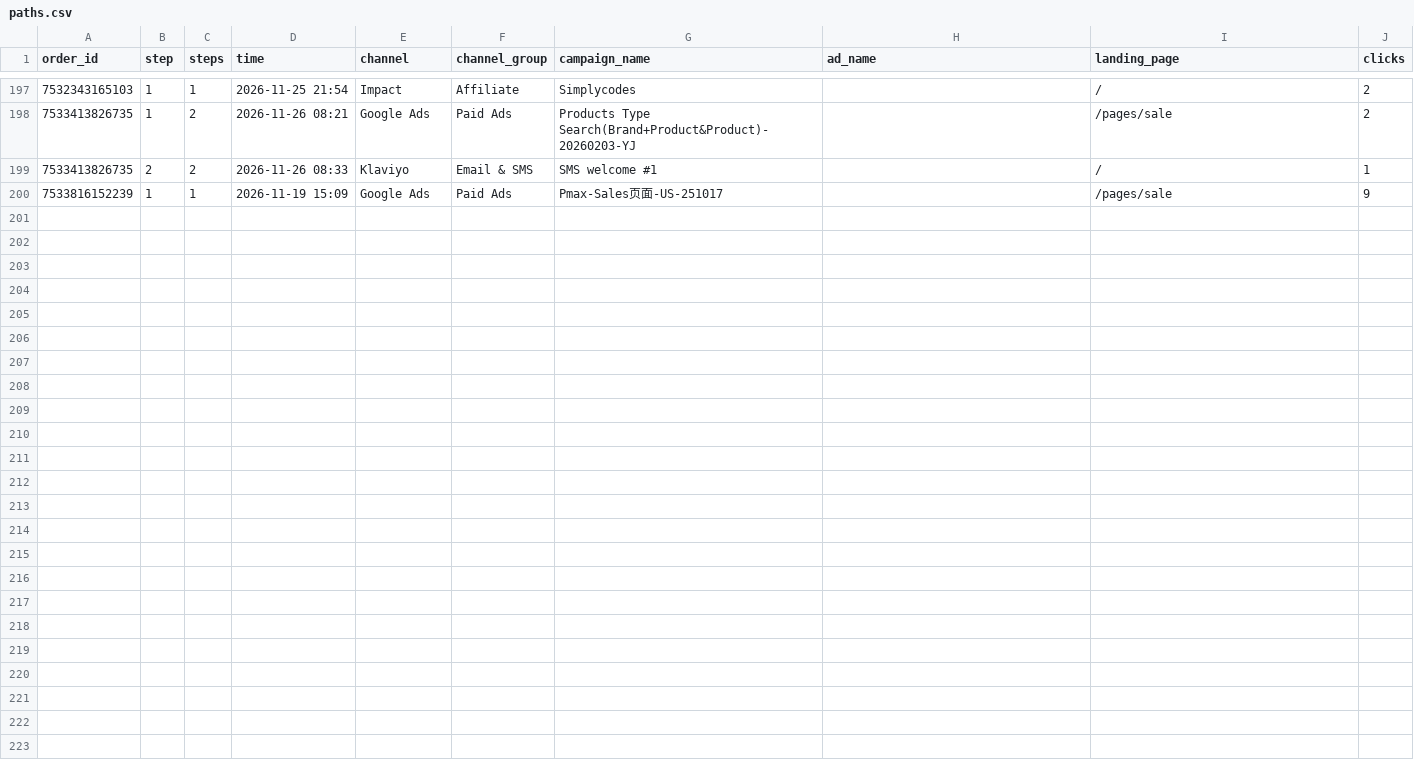
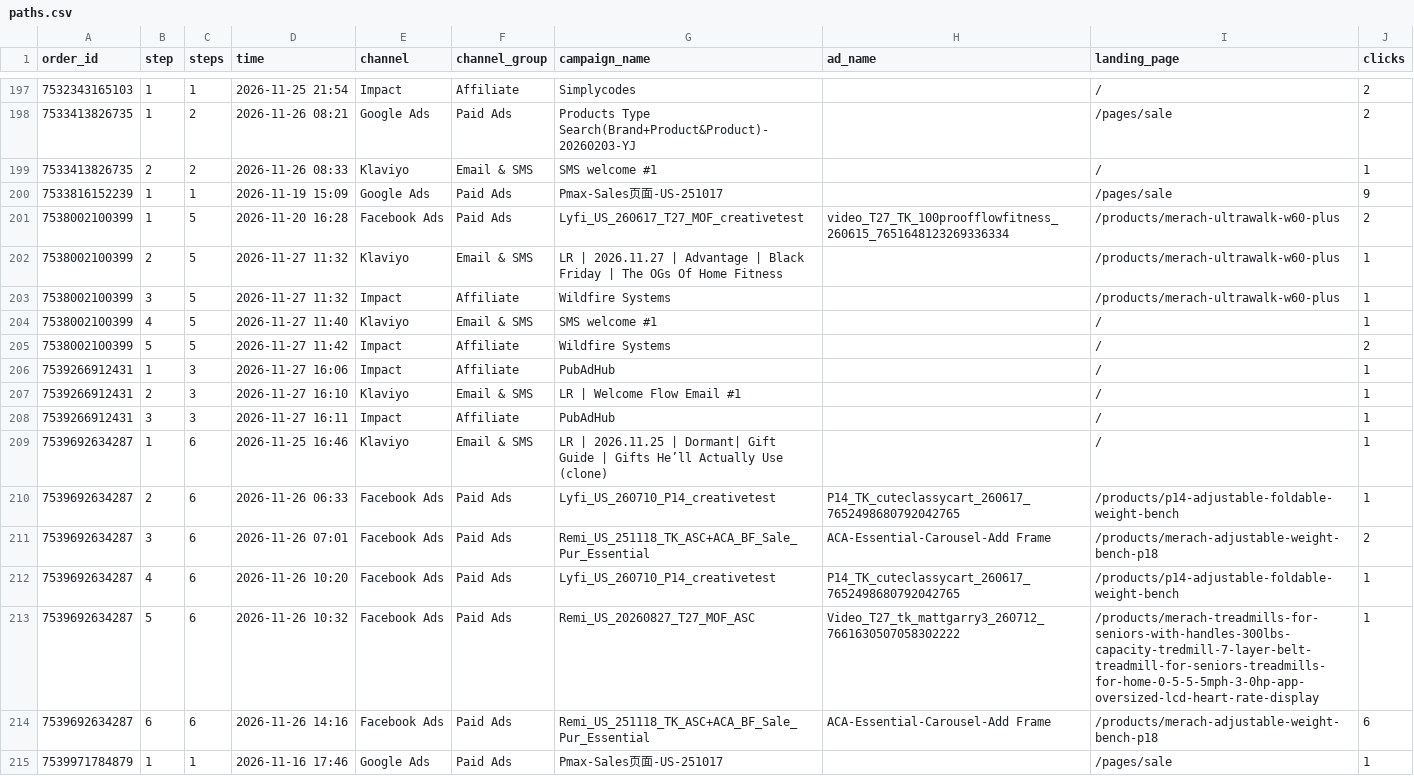
Before and after one commit to cristobalworkingdu-create/P16ads, a CSV file: daily/data/paths.csv, drawn as a sheet; only a part is shown, gaps mark what is left out.

```diff
--- a/daily/data/paths.csv
+++ b/daily/data/paths.csv
@@ -200 +200,16 @@ order_id,step,steps,time,channel,channel_group,campaign_name,ad_name,landing_pag
 7533816152239,1,1,2026-11-19 15:09,Google Ads,Paid Ads,Pmax-Sales页面-US-251017,,/pages/sale,9
+7538002100399,1,5,2026-11-20 16:28,Facebook Ads,Paid Ads,Lyfi_US_260617_T27_MOF_creativetest,video_T27_TK_100proofflowfitness_260615_7651648123269336334,/products/merach-ultrawalk-w60-plus,2
+7538002100399,2,5,2026-11-27 11:32,Klaviyo,Email & SMS,LR | 2026.11.27 |  Advantage | Black Friday | The OGs Of Home Fitness,,/products/merach-ultrawalk-w60-plus,1
+7538002100399,3,5,2026-11-27 11:32,Impact,Affiliate,Wildfire Systems,,/products/merach-ultrawalk-w60-plus,1
+7538002100399,4,5,2026-11-27 11:40,Klaviyo,Email & SMS,SMS welcome  #1,,/,1
+7538002100399,5,5,2026-11-27 11:42,Impact,Affiliate,Wildfire Systems,,/,2
+7539266912431,1,3,2026-11-27 16:06,Impact,Affiliate,PubAdHub,,/,1
+7539266912431,2,3,2026-11-27 16:10,Klaviyo,Email & SMS,LR | Welcome Flow Email #1,,/,1
+7539266912431,3,3,2026-11-27 16:11,Impact,Affiliate,PubAdHub,,/,1
+7539692634287,1,6,2026-11-25 16:46,Klaviyo,Email & SMS,LR | 2026.11.25 | Dormant| Gift Guide | Gifts He’ll Actually Use (clone),,/,1
+7539692634287,2,6,2026-11-26 06:33,Facebook Ads,Paid Ads,Lyfi_US_260710_P14_creativetest,P14_TK_cuteclassycart_260617_7652498680792042765,/products/p14-adjustable-foldable-weight-bench,1
+7539692634287,3,6,2026-11-26 07:01,Facebook Ads,Paid Ads,Remi_US_251118_TK_ASC+ACA_BF_Sale_Pur_Essential,ACA-Essential-Carousel-Add Frame,/products/merach-adjustable-weight-bench-p18,2
+7539692634287,4,6,2026-11-26 10:20,Facebook Ads,Paid Ads,Lyfi_US_260710_P14_creativetest,P14_TK_cuteclassycart_260617_7652498680792042765,/products/p14-adjustable-foldable-weight-bench,1
+7539692634287,5,6,2026-11-26 10:32,Facebook Ads,Paid Ads,Remi_US_20260827_T27_MOF_ASC,Video_T27_tk_mattgarry3_260712_7661630507058302222,/products/merach-treadmills-for-seniors-with-handles-300lbs-capacity-tredmill-7-layer-belt-treadmill-for-seniors-treadmills-for-home-0-5-5-5mph-3-0hp-app-oversized-lcd-heart-rate-display,1
+7539692634287,6,6,2026-11-26 14:16,Facebook Ads,Paid Ads,Remi_US_251118_TK_ASC+ACA_BF_Sale_Pur_Essential,ACA-Essential-Carousel-Add Frame,/products/merach-adjustable-weight-bench-p18,6
+7539971784879,1,1,2026-11-16 17:46,Google Ads,Paid Ads,Pmax-Sales页面-US-251017,,/pages/sale,1
```
Also changed, not shown: daily/data/funnel.csv, daily/data/orders.csv, 2 other files.
